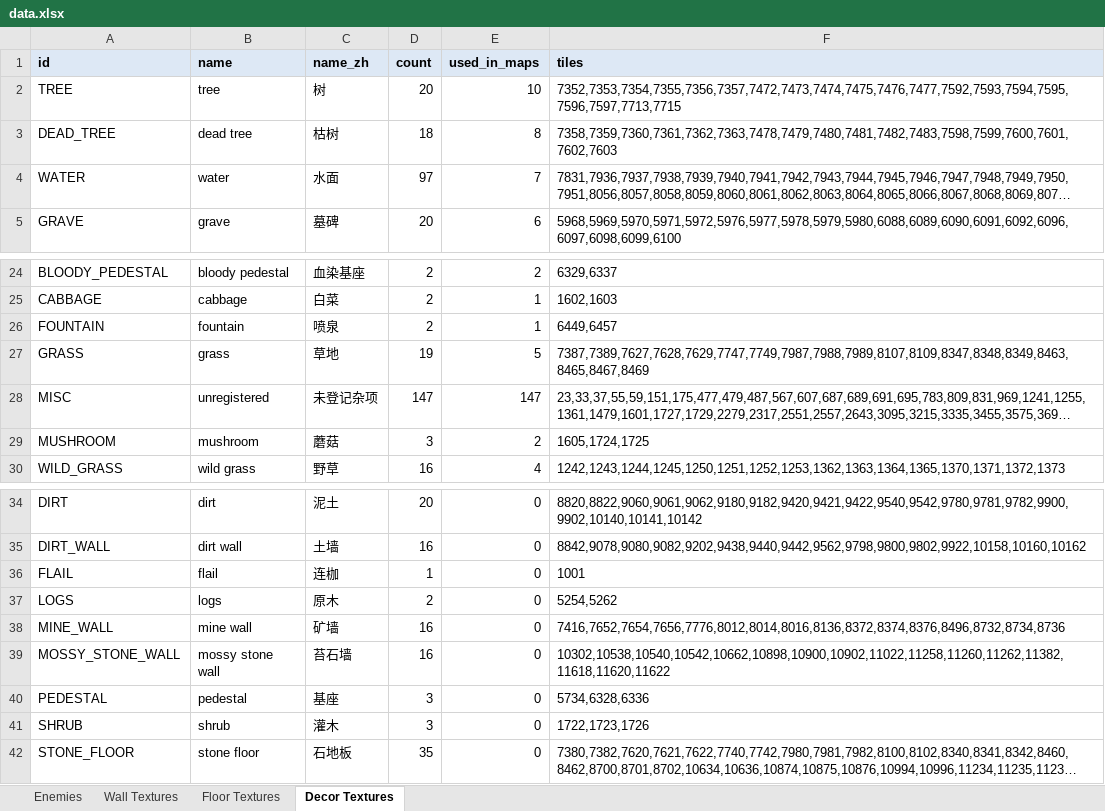
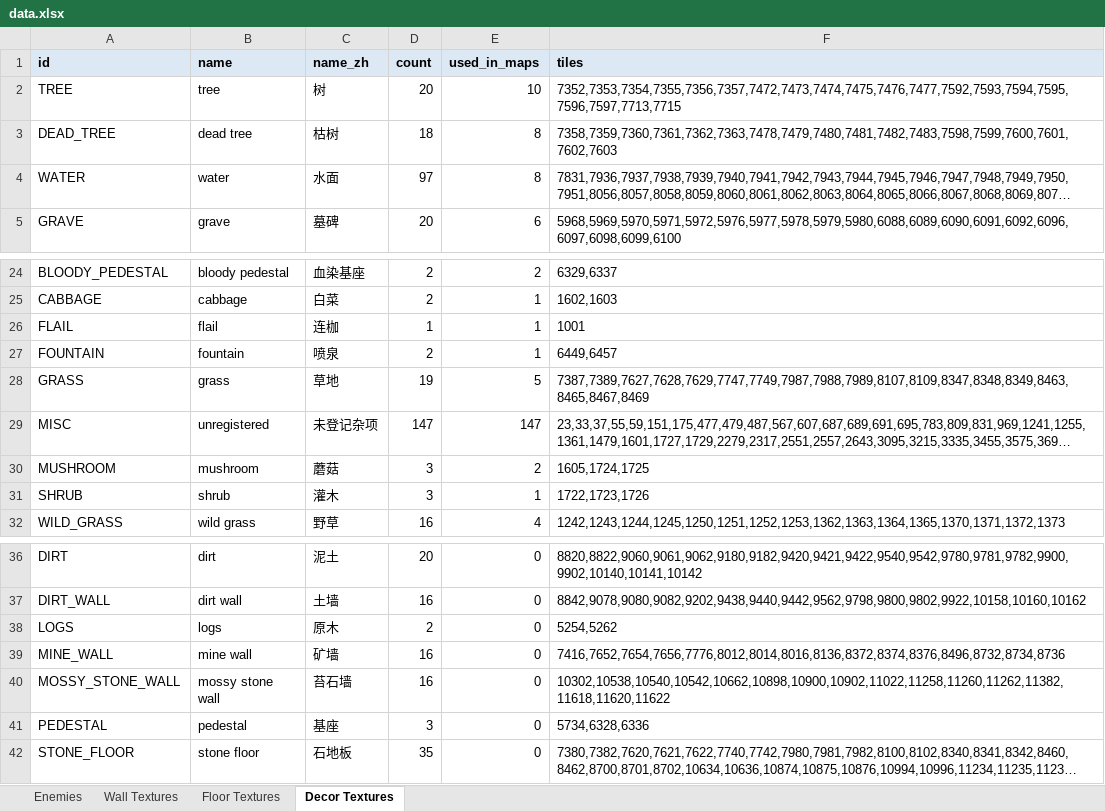
Before and after one commit to viaco2ove/toonflow-game-plugins, an Excel workbook: plugins/toonflow-field-survival/vue/public/data.xlsx, sheet Decor Textures, drawn as a sheet; only a part is shown, gaps mark what is left out; long unchanged cells end in …; values as stored, in another font and other column widths than the file's, no borders; removed rows and columns are numbered as before the commit, all else as after; the diff names each change by its address in the sheet, - before the commit and + after, or states it on an @@ line.

Commit message:
refactor(game): 重构路由导入顺序并新增 realtimeClock 路由
- 调整 game 路由模块的导入顺序，修正代码结构以提升可维护性
- 新增 /game/realtimeClock 路由用于实时时钟功能
- 更新 index.html 中资源文件的哈希路径，确保前端静态资源正确加载
- 优化 SQLite 连接池配置，放宽最大连接数以降低请求排队时间
- 为每个数据库连接设置 busy_timeout，提升并发写入稳定性
- getSession 接口支持 includeRevisitData 参数，按需裁剪复盘数据大小
- 日志模块改进轮转逻辑，采用异步改名分片方式避免同步读盘阻塞
- 轮转操作增加节流机制，避免频繁磁盘 I/O 导致性能下降

```diff
--- a/plugins/toonflow-field-survival/vue/public/data.xlsx (sheet Decor Textures)
+++ b/plugins/toonflow-field-survival/vue/public/data.xlsx (sheet Decor Textures)
-E4 (used_in_maps): 7
+E4 (used_in_maps): 8
+row 26: FLAIL | flail | 连枷 | 1 | 1 | 1001
+row 31: SHRUB | shrub | 灌木 | 3 | 1 | 1722,1723,1726
-row 36: FLAIL | flail | 连枷 | 1 | 0 | 1001
-row 41: SHRUB | shrub | 灌木 | 3 | 0 | 1722,1723,1726
```
Also changed, not shown: 33 other files.
